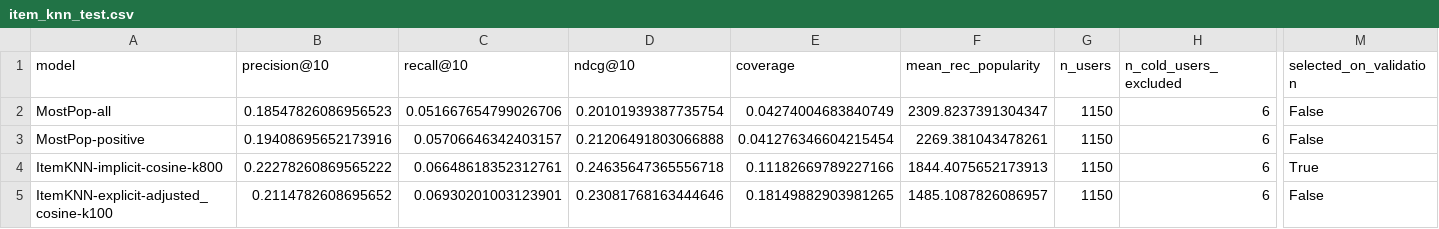
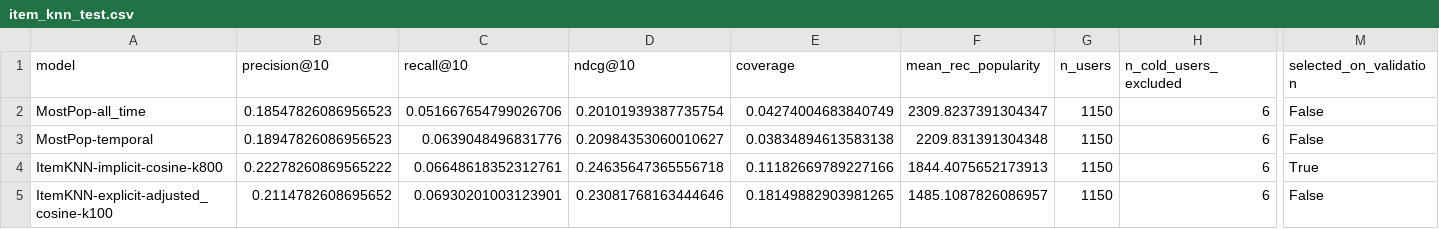
Before and after one commit to lauraKarj/DATA.ML.360-Group-5-project, a CSV file: results/item_knn_test.csv, drawn as a sheet; only a part is shown, gaps mark what is left out; removed rows and columns are numbered as before the commit, all else as after; rows hold the shown columns only; the diff names each change by its address in the sheet, - before the commit and + after, or states it on an @@ line.

```diff
--- a/results/item_knn_test.csv
+++ b/results/item_knn_test.csv
-A2 (model): MostPop-all
+A2 (model): MostPop-all_time
-row 3: MostPop-positive | 0.19408695652173916 | 0.05706646342403157 | 0.21206491803066888 | 0.041276346604215454 | 2269.381043478261 | 1150 | 6 | False
+row 3: MostPop-temporal | 0.18947826086956523 | 0.0639048496831776 | 0.20984353060010627 | 0.03834894613583138 | 2209.831391304348 | 1150 | 6 | False
```
Also changed, not shown: results/item_knn_validation.csv, results/item_knn_vs_popularity.csv, 2 other files.
